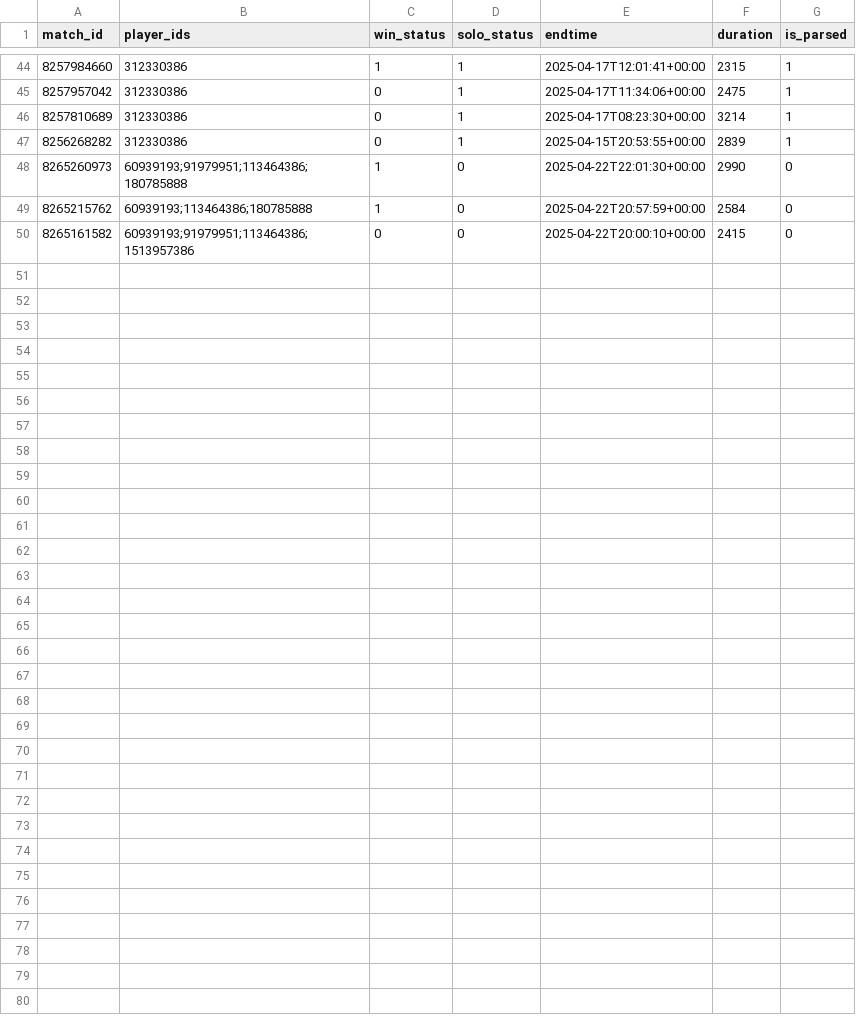
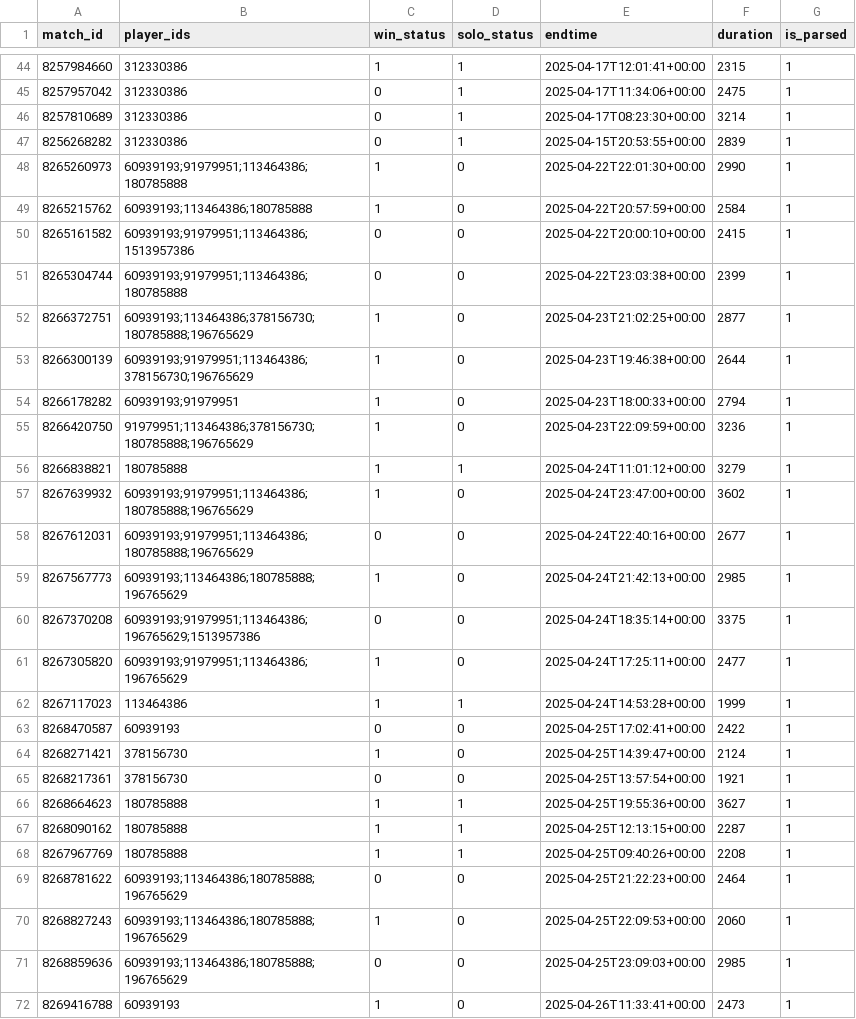
Before and after one commit to fudoshikume/shift-master-bot, a CSV file: matchlog.csv, drawn as a sheet; only a part is shown, gaps mark what is left out.

```diff
--- a/matchlog.csv
+++ b/matchlog.csv
@@ -47,4 +47,26 @@ match_id,player_ids,win_status,solo_status,endtime,duration,is_parsed
 8256268282,312330386,0,1,2025-04-15T20:53:55+00:00,2839,1
-8265260973,60939193;91979951;113464386;180785888,1,0,2025-04-22T22:01:30+00:00,2990,0
-8265215762,60939193;113464386;180785888,1,0,2025-04-22T20:57:59+00:00,2584,0
-8265161582,60939193;91979951;113464386;1513957386,0,0,2025-04-22T20:00:10+00:00,2415,0
+8265260973,60939193;91979951;113464386;180785888,1,0,2025-04-22T22:01:30+00:00,2990,1
+8265215762,60939193;113464386;180785888,1,0,2025-04-22T20:57:59+00:00,2584,1
+8265161582,60939193;91979951;113464386;1513957386,0,0,2025-04-22T20:00:10+00:00,2415,1
+8265304744,60939193;91979951;113464386;180785888,0,0,2025-04-22T23:03:38+00:00,2399,1
+8266372751,60939193;113464386;378156730;180785888;196765629,1,0,2025-04-23T21:02:25+00:00,2877,1
+8266300139,60939193;91979951;113464386;378156730;196765629,1,0,2025-04-23T19:46:38+00:00,2644,1
+8266178282,60939193;91979951,1,0,2025-04-23T18:00:33+00:00,2794,1
+8266420750,91979951;113464386;378156730;180785888;196765629,1,0,2025-04-23T22:09:59+00:00,3236,1
+8266838821,180785888,1,1,2025-04-24T11:01:12+00:00,3279,1
+8267639932,60939193;91979951;113464386;180785888;196765629,1,0,2025-04-24T23:47:00+00:00,3602,1
+8267612031,60939193;91979951;113464386;180785888;196765629,0,0,2025-04-24T22:40:16+00:00,2677,1
+8267567773,60939193;113464386;180785888;196765629,1,0,2025-04-24T21:42:13+00:00,2985,1
+8267370208,60939193;91979951;113464386;196765629;1513957386,0,0,2025-04-24T18:35:14+00:00,3375,1
+8267305820,60939193;91979951;113464386;196765629,1,0,2025-04-24T17:25:11+00:00,2477,1
+8267117023,113464386,1,1,2025-04-24T14:53:28+00:00,1999,1
+8268470587,60939193,0,0,2025-04-25T17:02:41+00:00,2422,1
+8268271421,378156730,1,0,2025-04-25T14:39:47+00:00,2124,1
+8268217361,378156730,0,0,2025-04-25T13:57:54+00:00,1921,1
+8268664623,180785888,1,1,2025-04-25T19:55:36+00:00,3627,1
+8268090162,180785888,1,1,2025-04-25T12:13:15+00:00,2287,1
+8267967769,180785888,1,1,2025-04-25T09:40:26+00:00,2208,1
+8268781622,60939193;113464386;180785888;196765629,0,0,2025-04-25T21:22:23+00:00,2464,1
+8268827243,60939193;113464386;180785888;196765629,1,0,2025-04-25T22:09:53+00:00,2060,1
+8268859636,60939193;113464386;180785888;196765629,0,0,2025-04-25T23:09:03+00:00,2985,1
+8269416788,60939193,1,0,2025-04-26T11:33:41+00:00,2473,1
```
Also changed, not shown: 3 other files.
